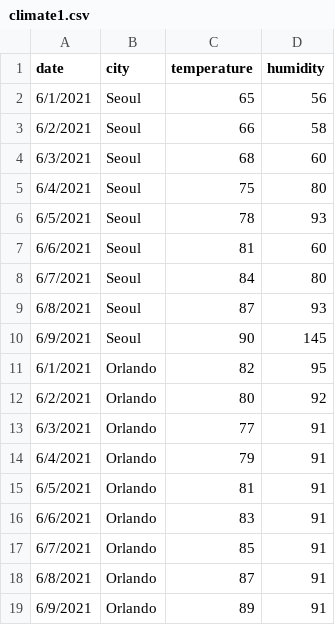
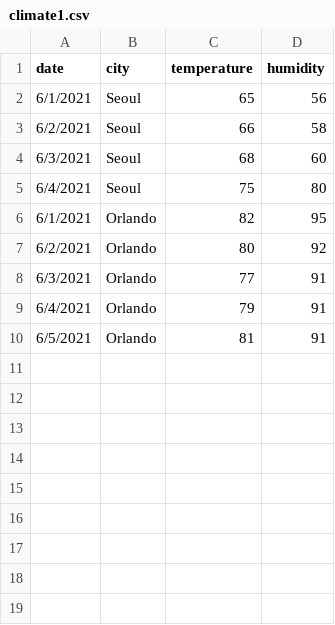
Before and after one commit to kjmobile/data, a CSV file: pa/climate1.csv, drawn as a sheet; the diff names each change by its address in the sheet, - before the commit and + after, or states it on an @@ line.

Commit message:
Update climate1.csv

```diff
--- a/pa/climate1.csv
+++ b/pa/climate1.csv
-row 6: 6/5/2021 | Seoul | 78 | 93
-row 7: 6/6/2021 | Seoul | 81 | 60
-row 8: 6/7/2021 | Seoul | 84 | 80
-row 9: 6/8/2021 | Seoul | 87 | 93
-row 10: 6/9/2021 | Seoul | 90 | 145
-row 16: 6/6/2021 | Orlando | 83 | 91
-row 17: 6/7/2021 | Orlando | 85 | 91
-row 18: 6/8/2021 | Orlando | 87 | 91
-row 19: 6/9/2021 | Orlando | 89 | 91
```
